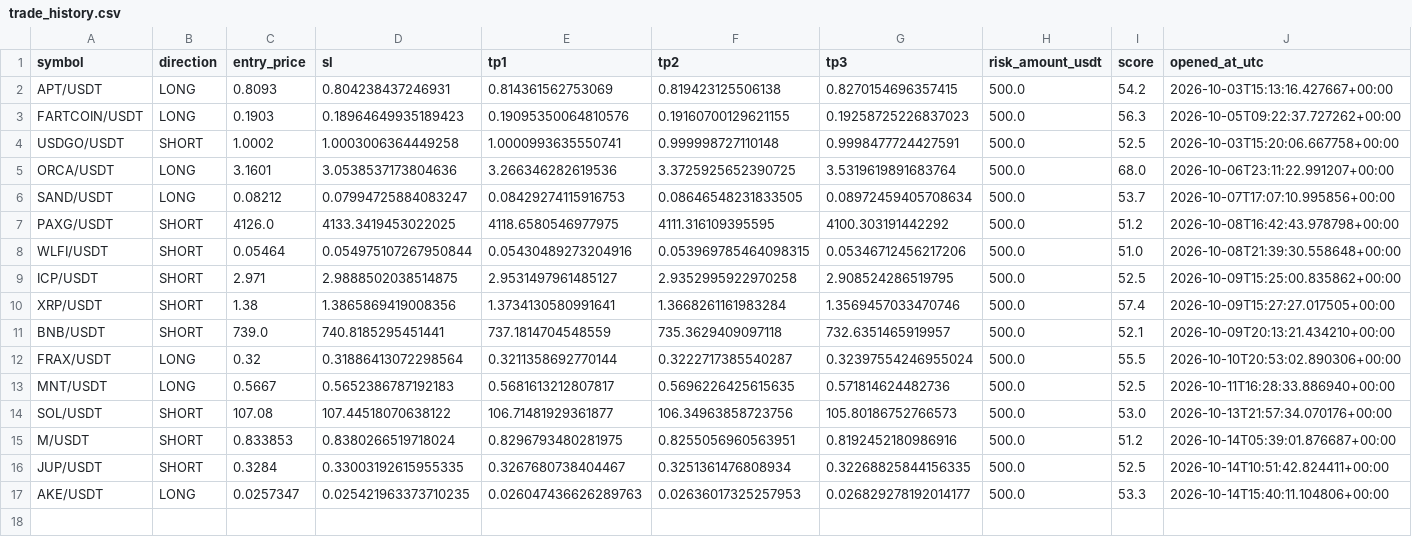
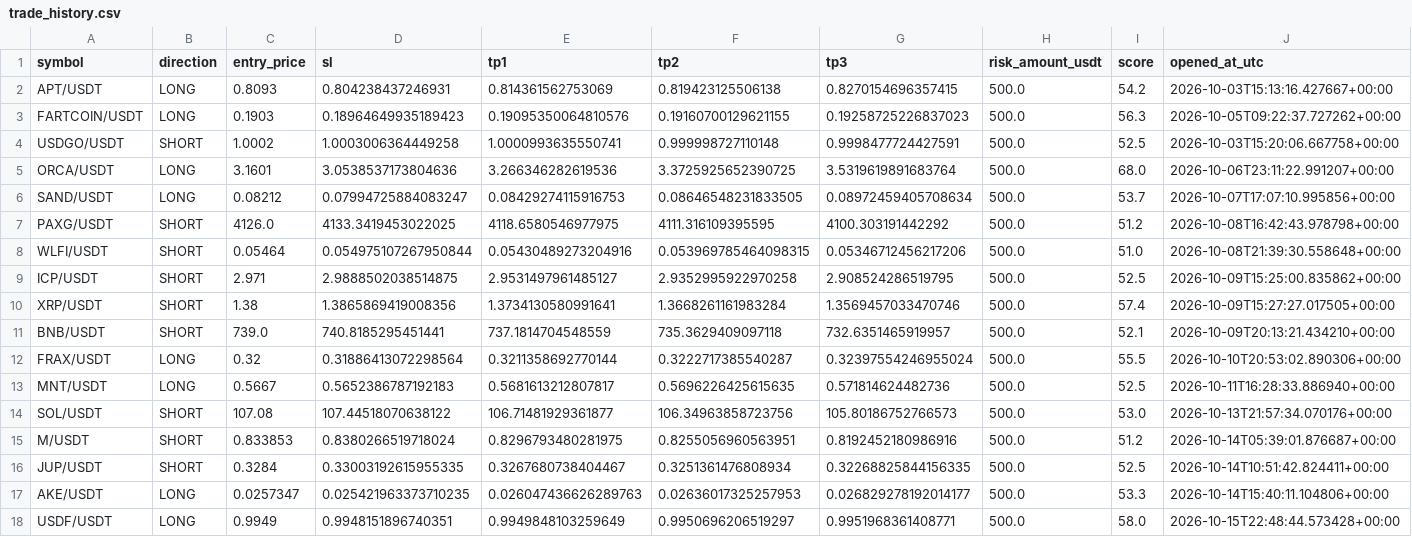
Before and after one commit to kotylevskiyv/crypto-alert-bot, a CSV file: state/trade_history.csv, drawn as a sheet; only a part is shown; rows hold the shown columns only; the diff names each change by its address in the sheet, - before the commit and + after, or states it on an @@ line.

Commit message:
Update bot state [skip ci]

```diff
--- a/state/trade_history.csv
+++ b/state/trade_history.csv
+row 18: USDF/USDT | LONG | 0.9949 | 0.9948151896740351 | 0.9949848103259649 | 0.9950696206519297 | 0.9951968361408771 | 500.0 | 58.0 | 2026-10-15T22:48:44.573428+00:00
```
Also changed, not shown: 1 other file.
